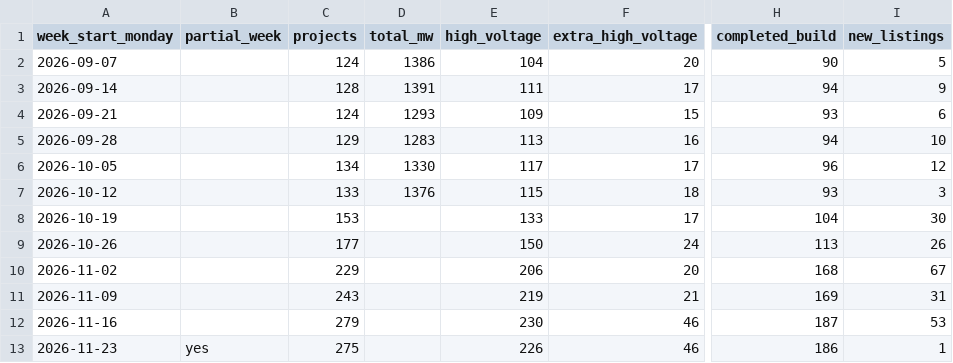
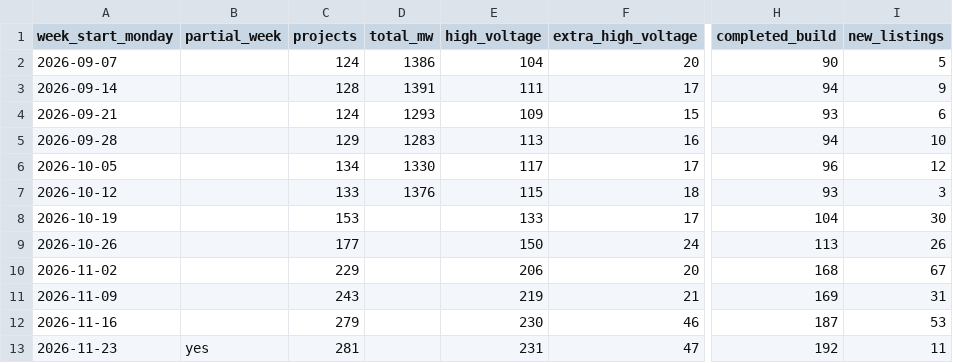
Before and after one commit to nakashimashinya-a11y/scix-web, a CSV file: files/market-data/market-data-weekly-en.csv, drawn as a sheet; only a part is shown, gaps mark what is left out; the diff names each change by its address in the sheet, - before the commit and + after, or states it on an @@ line.

```diff
--- a/files/market-data/market-data-weekly-en.csv
+++ b/files/market-data/market-data-weekly-en.csv
-C13 (projects): 275
+C13 (projects): 281
-E13 (high_voltage): 226
+E13 (high_voltage): 231
-F13 (extra_high_voltage): 46
+F13 (extra_high_voltage): 47
-H13 (completed_build): 186
+H13 (completed_build): 192
-I13 (new_listings): 1
+I13 (new_listings): 11
```
Also changed, not shown: files/market-data/market-data-summary-en.csv, files/market-data/market-data-summary.csv, 22 other files.
